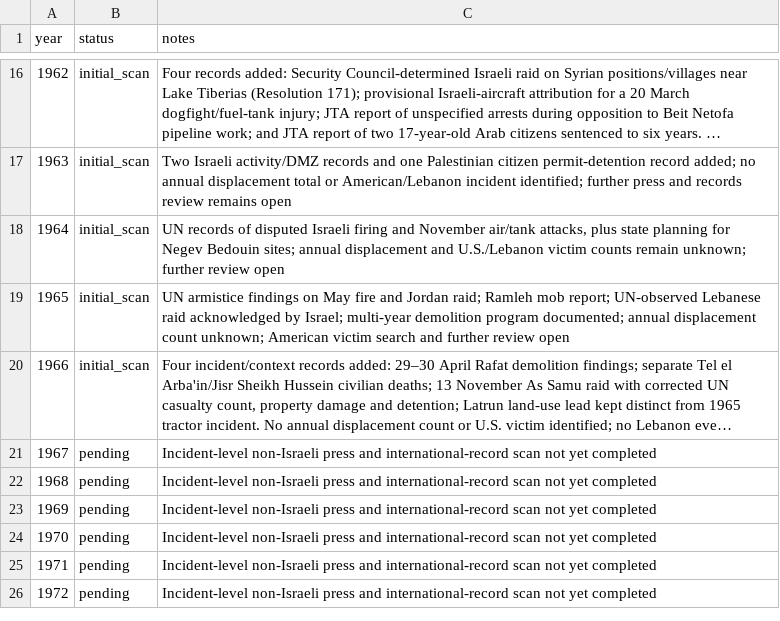
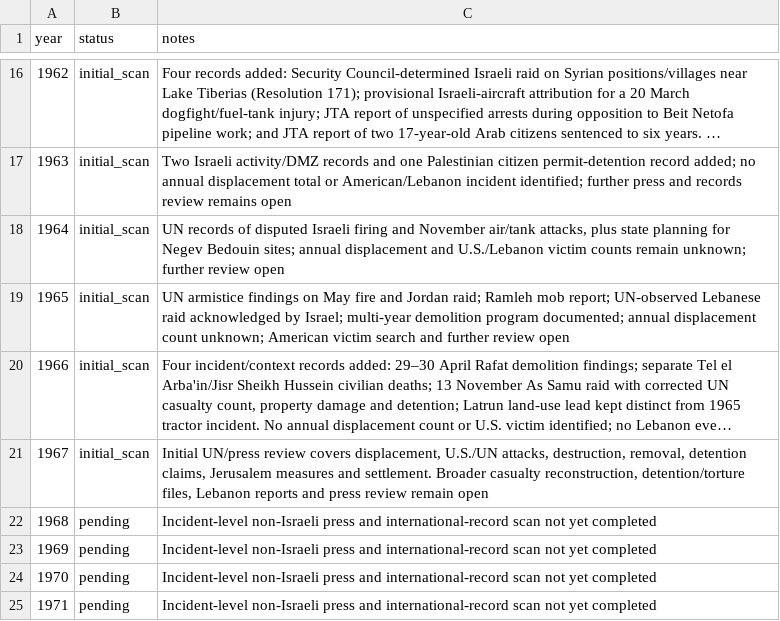
Before and after one commit to pskeffington/war_crimes_palestine_compiler, a CSV file: data/historical_year_index.csv, drawn as a sheet; only a part is shown, gaps mark what is left out; the shorter side is filled out with more unchanged rows; long unchanged cells end in …; the diff names each change by its address in the sheet, - before the commit and + after, or states it on an @@ line.

Commit message:
Mark 1967 as initial scan

```diff
--- a/data/historical_year_index.csv
+++ b/data/historical_year_index.csv
-B21 (status): pending
+B21 (status): initial_scan
-C21 (notes): Incident-level non-Israeli press and international-record scan not yet completed
+C21 (notes): Initial UN/press review covers displacement, U.S./UN attacks, destruction, removal, detention claims, Jerusalem measures and settlement. Broader casualty reconstruction, detention/torture files, Lebanon reports and press review remain open
```
